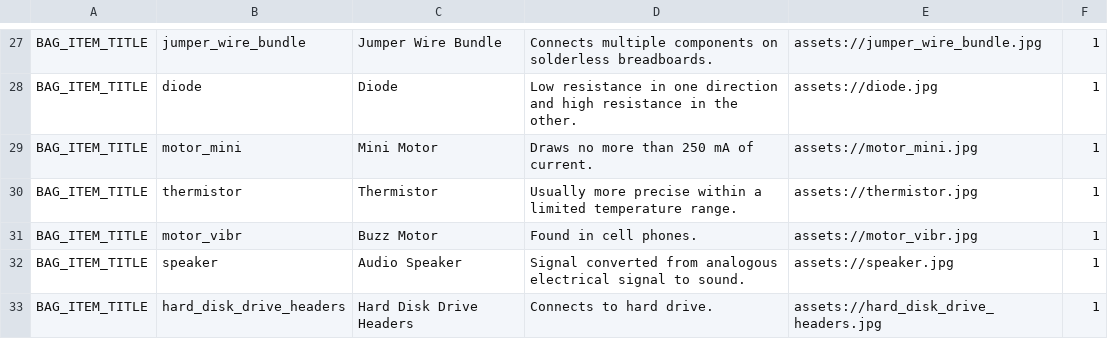
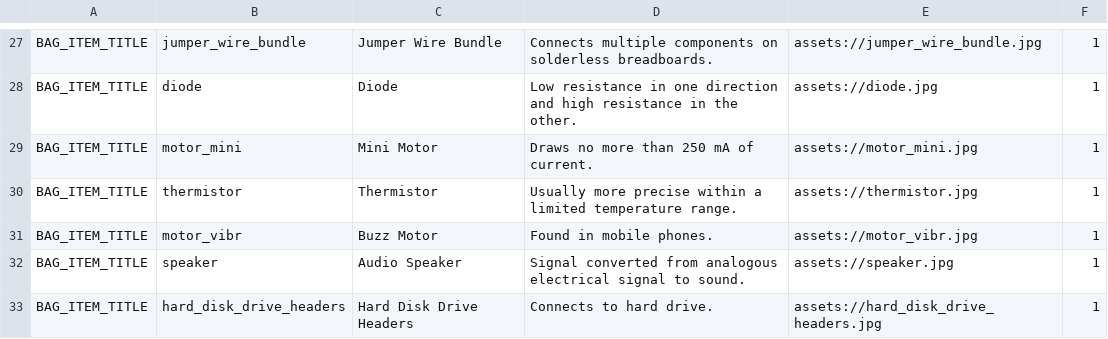
Before and after one commit to edwerner/TextBasedAndroidGame1, a CSV file: res/raw/bag_item_copy.csv, drawn as a sheet; only a part is shown, gaps mark what is left out.

```diff
--- a/res/raw/bag_item_copy.csv
+++ b/res/raw/bag_item_copy.csv
@@ -30,3 +30,3 @@ BAG_ITEM_TITLE,motor_mini,Mini Motor,Draws no more than 250 mA of current.,asset
 BAG_ITEM_TITLE,thermistor,Thermistor,Usually more precise within a limited temperature range.,assets://thermistor.jpg,1
-BAG_ITEM_TITLE,motor_vibr,Buzz Motor,Found in cell phones.,assets://motor_vibr.jpg,1
+BAG_ITEM_TITLE,motor_vibr,Buzz Motor,Found in mobile phones.,assets://motor_vibr.jpg,1
 BAG_ITEM_TITLE,speaker,Audio Speaker,Signal converted from analogous electrical signal to sound.,assets://speaker.jpg,1
```
Also changed, not shown: res/raw/conclusion_card_copy.csv, res/raw/locations_copy.csv, 16 other files.
